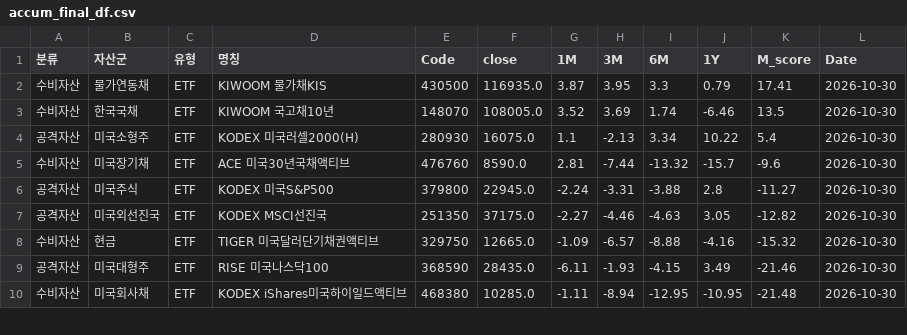
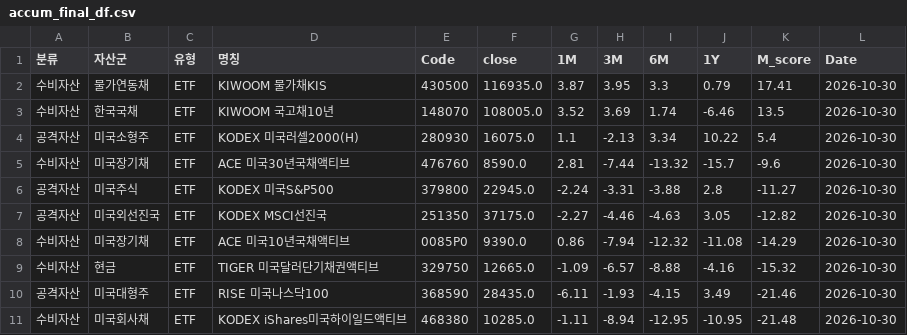
Before and after one commit to inarus10/invest, a CSV file: accum_final_df.csv, drawn as a sheet; only a part is shown; the diff names each change by its address in the sheet, - before the commit and + after, or states it on an @@ line.

```diff
--- a/accum_final_df.csv
+++ b/accum_final_df.csv
+row 8: 수비자산 | 미국장기채 | ETF | ACE 미국10년국채액티브 | 0085P0 | 9390.0 | 0.86 | -7.94 | -12.32 | -11.08 | -14.29 | 2026-10-30
```
Also changed, not shown: input_df.csv, 2 other files.
